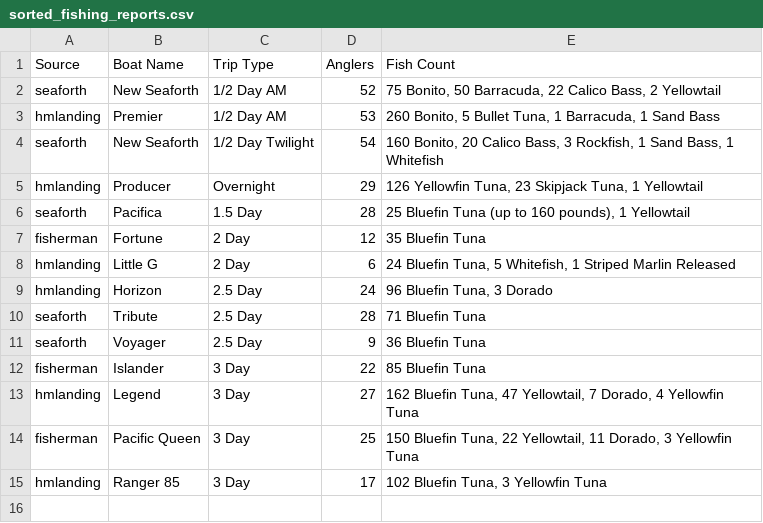
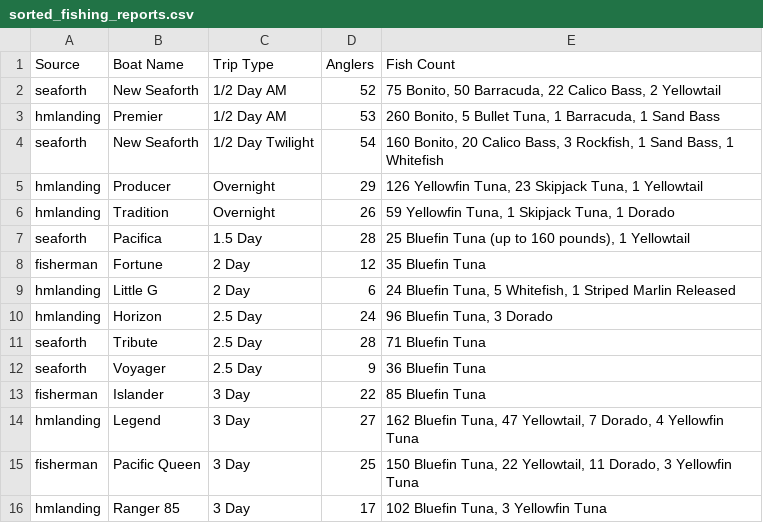
Before and after one commit to hdehaini/Fishing_Reports, a CSV file: database/sorted_fishing_reports.csv, drawn as a sheet; the diff names each change by its address in the sheet, - before the commit and + after, or states it on an @@ line.

```diff
--- a/database/sorted_fishing_reports.csv
+++ b/database/sorted_fishing_reports.csv
+row 6: hmlanding | Tradition | Overnight | 26 | 59 Yellowfin Tuna, 1 Skipjack Tuna, 1 Dorado
```
Also changed, not shown: database/reports_history.csv, 1 other file.
